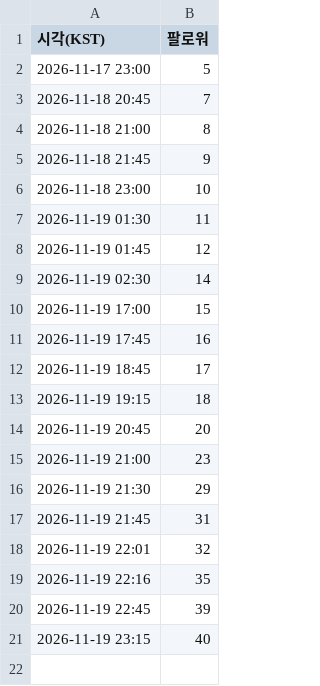
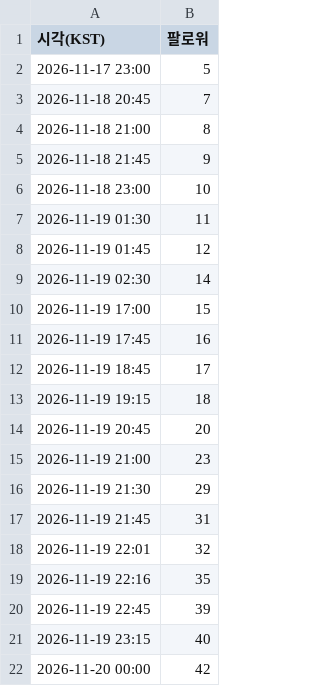
Before and after one commit to tenpm-lab/tenpm-auto, a CSV file: stats/followers.csv, drawn as a sheet.

```diff
--- a/stats/followers.csv
+++ b/stats/followers.csv
@@ -21 +21,2 @@
 2026-11-19 23:15,40
+2026-11-20 00:00,42
```
